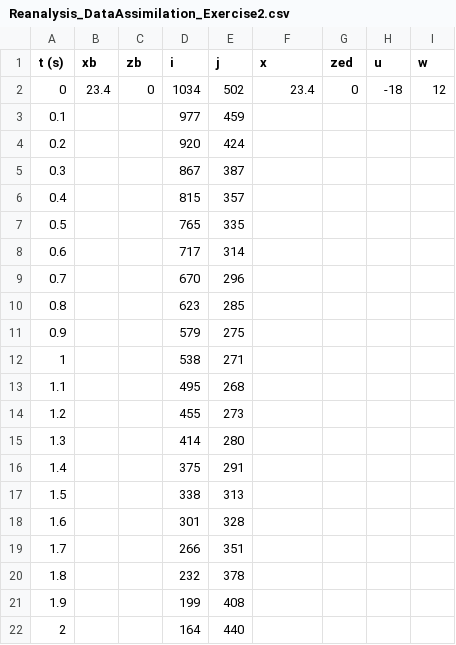
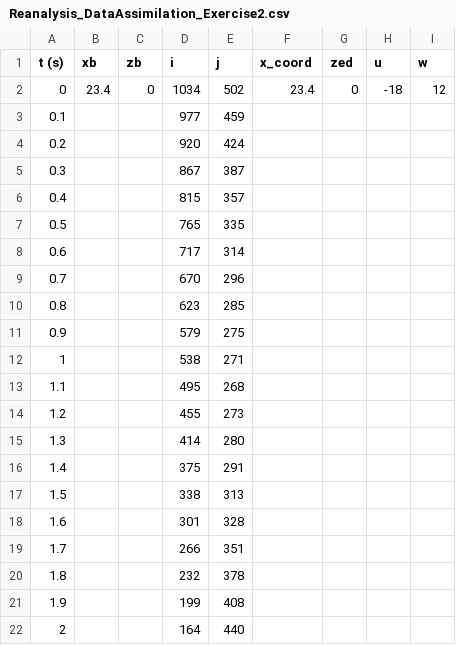
Before and after one commit to thorerismann/wcdata, a CSV file: Reanalysis_DataAssimilation_Exercise2.csv, drawn as a sheet.

```diff
--- a/Reanalysis_DataAssimilation_Exercise2.csv
+++ b/Reanalysis_DataAssimilation_Exercise2.csv
@@ -1,2 +1,2 @@
-t (s),xb,zb,i,j,x,zed,u,w
+t (s),xb,zb,i,j,x_coord,zed,u,w
 0,23.4,0,1034,502,23.4,0,-18,12
```
Also changed, not shown: 4 other files.
